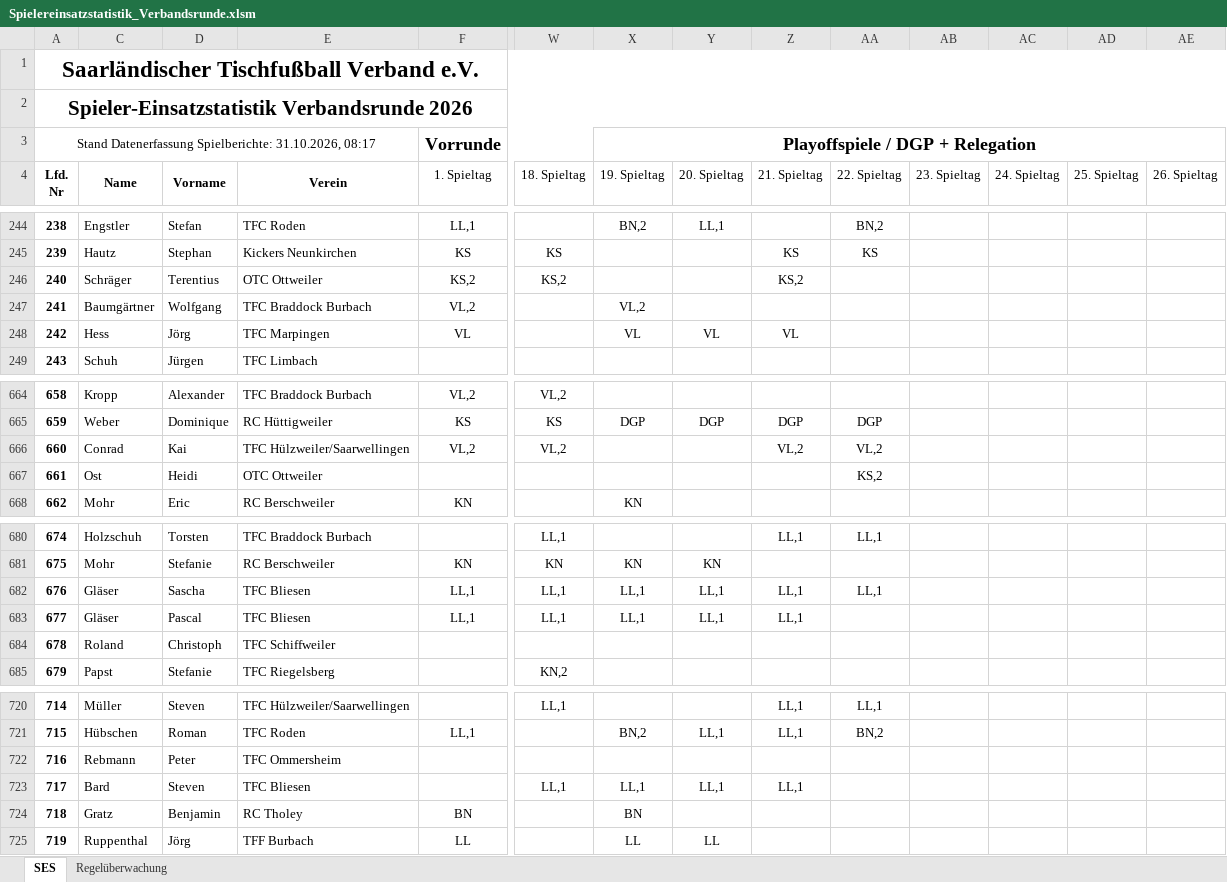
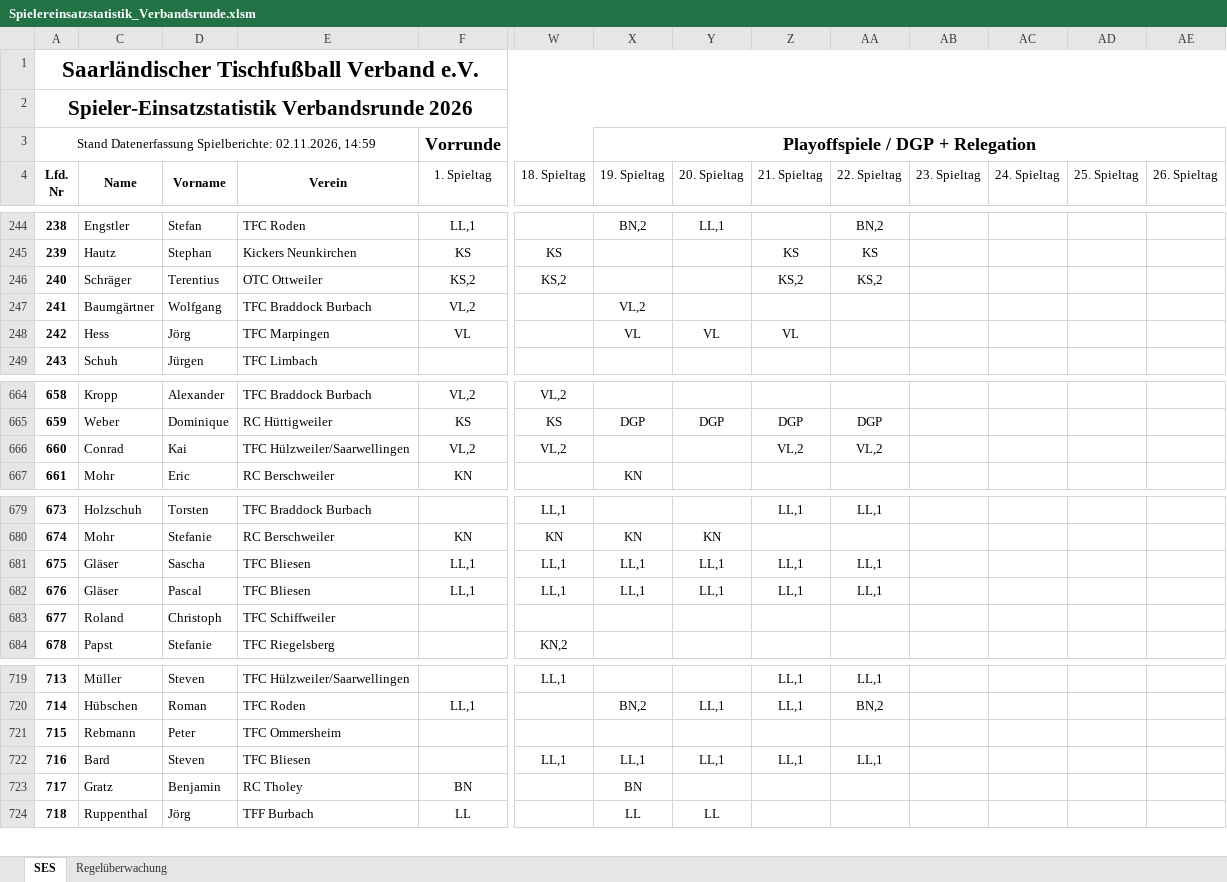
Before and after one commit to Deutscher-Tischfussballbund/stfv-docs, an Excel workbook: assets/statistiken/Spielereinsatzstatistik_Verbandsrunde.xlsm, sheet SES, drawn as a sheet; only a part is shown, gaps mark what is left out; values as stored, in another font and other column widths than the file's, no borders; charts and pictures and conditional formats not drawn; removed rows and columns are numbered as before the commit, all else as after; rows hold the shown columns only; the diff covers the shown part only; the diff names each change by its address in the sheet, - before the commit and + after, or states it on an @@ line.

```diff
--- a/assets/statistiken/Spielereinsatzstatistik_Verbandsrunde.xlsm (sheet SES)
+++ b/assets/statistiken/Spielereinsatzstatistik_Verbandsrunde.xlsm (sheet SES)
@@ column A renumbered from row 3 down @@
-AA246: (empty)
+AA246: KS,2
-row 667: 661 | Ost | Heidi | OTC Ottweiler |  |  |  |  |  | KS,2
-AA682: (empty)
+AA682: LL,1
-AA722: (empty)
+AA722: LL,1
```
Also changed, not shown: 1 edited cell elsewhere in this sheet, sheet Regelüberwachung, formulas that keep their value, hidden cells, charts or pictures, assets/statistiken/Spielereinsatzstatistik_Pokal.xlsm, 2 other files.
